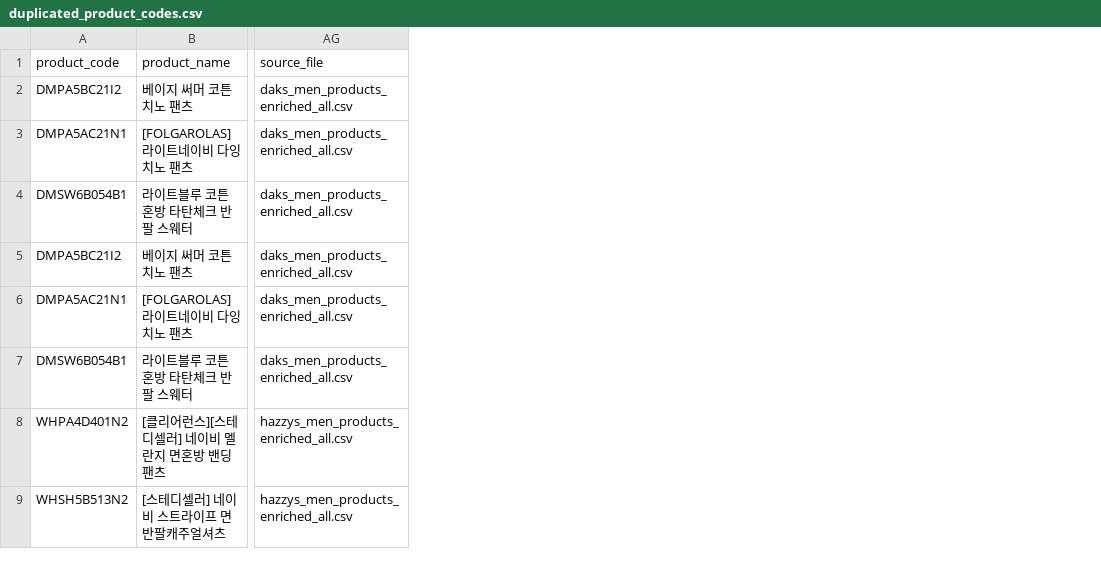
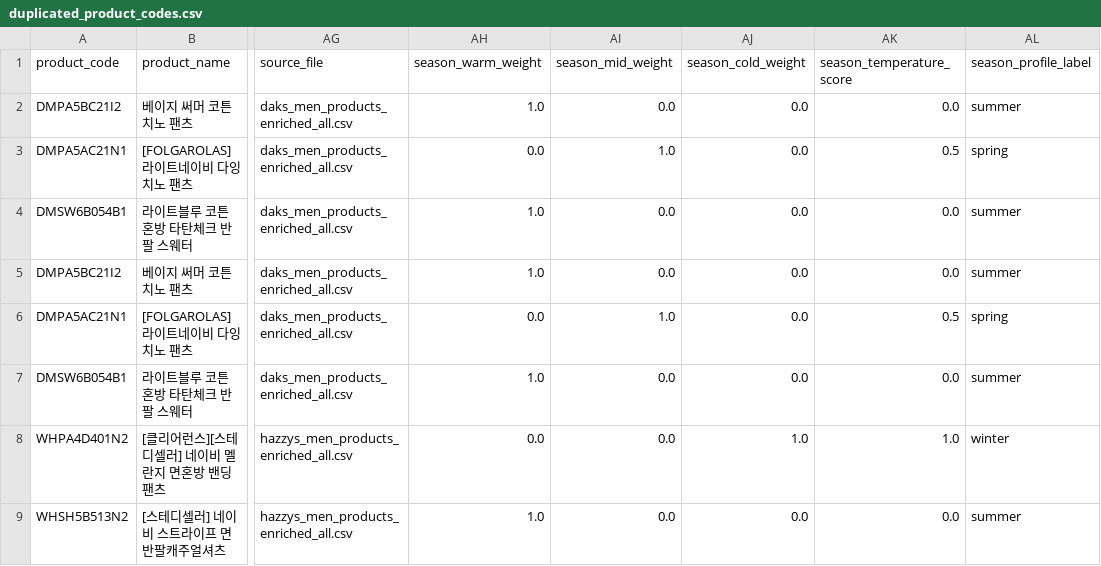
Before and after one commit to hhyyrr0713/PSL, a CSV file: data/duplicated_product_codes.csv, drawn as a sheet; only a part is shown, gaps mark what is left out; the diff names each change by its address in the sheet, - before the commit and + after, or states it on an @@ line.

```diff
--- a/data/duplicated_product_codes.csv
+++ b/data/duplicated_product_codes.csv
+column AH (season_warm_weight), rows 2-9: 1.0 | 0.0 | 1.0 | 1.0 | 0.0 | 1.0 | 0.0 | 1.0
+column AI (season_mid_weight), rows 2-9: 0.0 | 1.0 | 0.0 | 0.0 | 1.0 | 0.0 | 0.0 | 0.0
+column AJ (season_cold_weight), rows 2-9: 0.0 | 0.0 | 0.0 | 0.0 | 0.0 | 0.0 | 1.0 | 0.0
+column AK (season_temperature_score), rows 2-9: 0.0 | 0.5 | 0.0 | 0.0 | 0.5 | 0.0 | 1.0 | 0.0
+column AL (season_profile_label), rows 2-9: summer | spring | summer | summer | spring | summer | winter | summer
```
Also changed, not shown: 24 other files.
